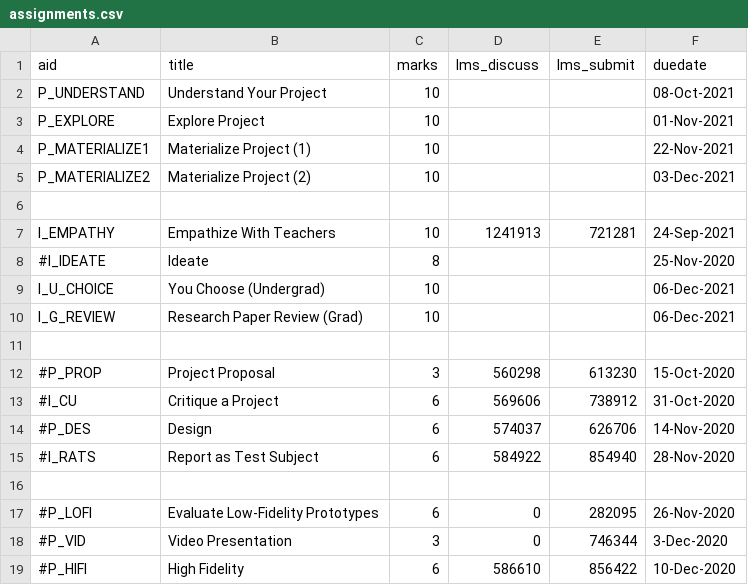
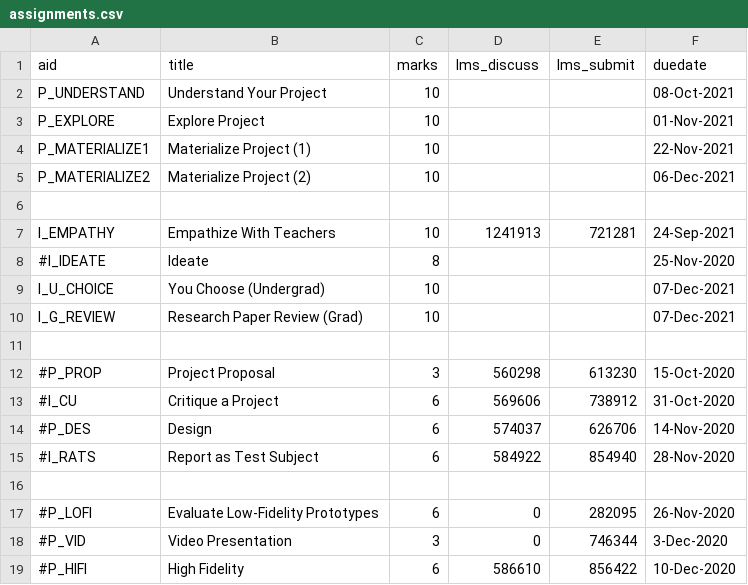
Before and after one commit to dhhepting/dhhepting.github.io, a CSV file: _data/teaching/CS-428_828/202130/assignments.csv, drawn as a sheet.

Commit message:
assignment due date changes

```diff
--- a/_data/teaching/CS-428_828/202130/assignments.csv
+++ b/_data/teaching/CS-428_828/202130/assignments.csv
@@ -4,3 +4,3 @@ P_EXPLORE,"Explore Project",10,,,01-Nov-2021
 P_MATERIALIZE1,"Materialize Project (1)",10,,,22-Nov-2021
-P_MATERIALIZE2,"Materialize Project (2)",10,,,03-Dec-2021
+P_MATERIALIZE2,"Materialize Project (2)",10,,,06-Dec-2021
 
@@ -8,4 +8,4 @@ I_EMPATHY,"Empathize With Teachers",10,1241913,721281,24-Sep-2021
 #I_IDEATE,"Ideate",8,,,25-Nov-2020
-I_U_CHOICE,"You Choose (Undergrad)",10,,,06-Dec-2021
-I_G_REVIEW,"Research Paper Review (Grad)",10,,,06-Dec-2021
+I_U_CHOICE,"You Choose (Undergrad)",10,,,07-Dec-2021
+I_G_REVIEW,"Research Paper Review (Grad)",10,,,07-Dec-2021
 
```
